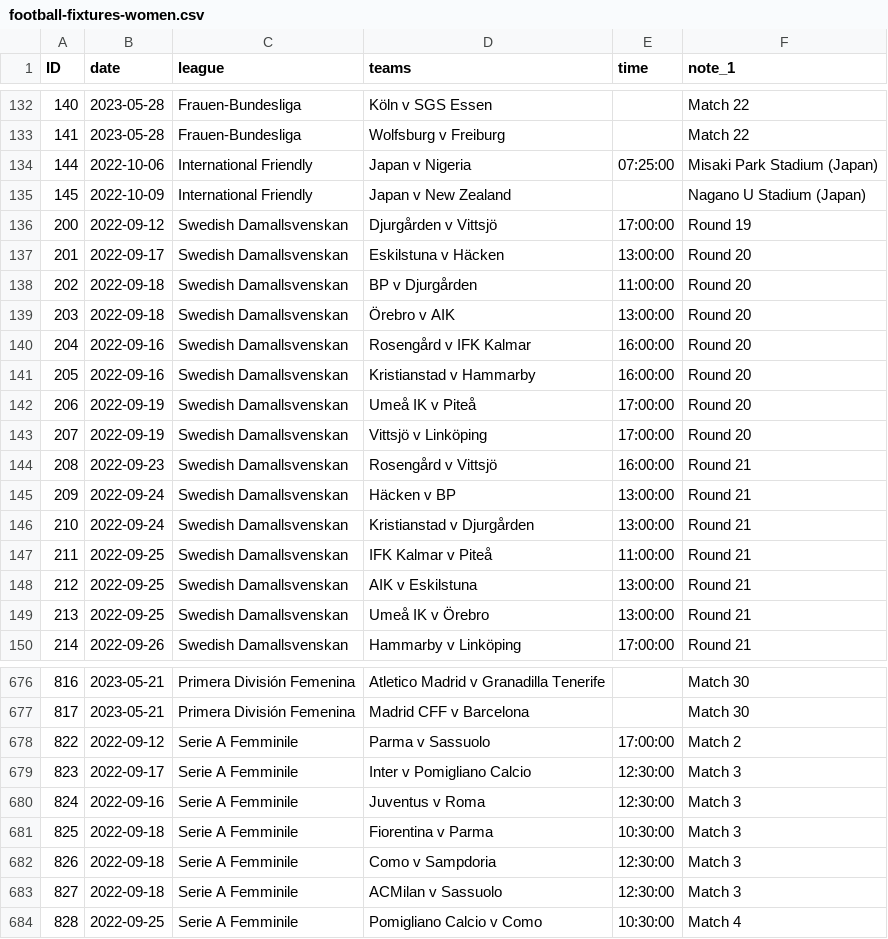
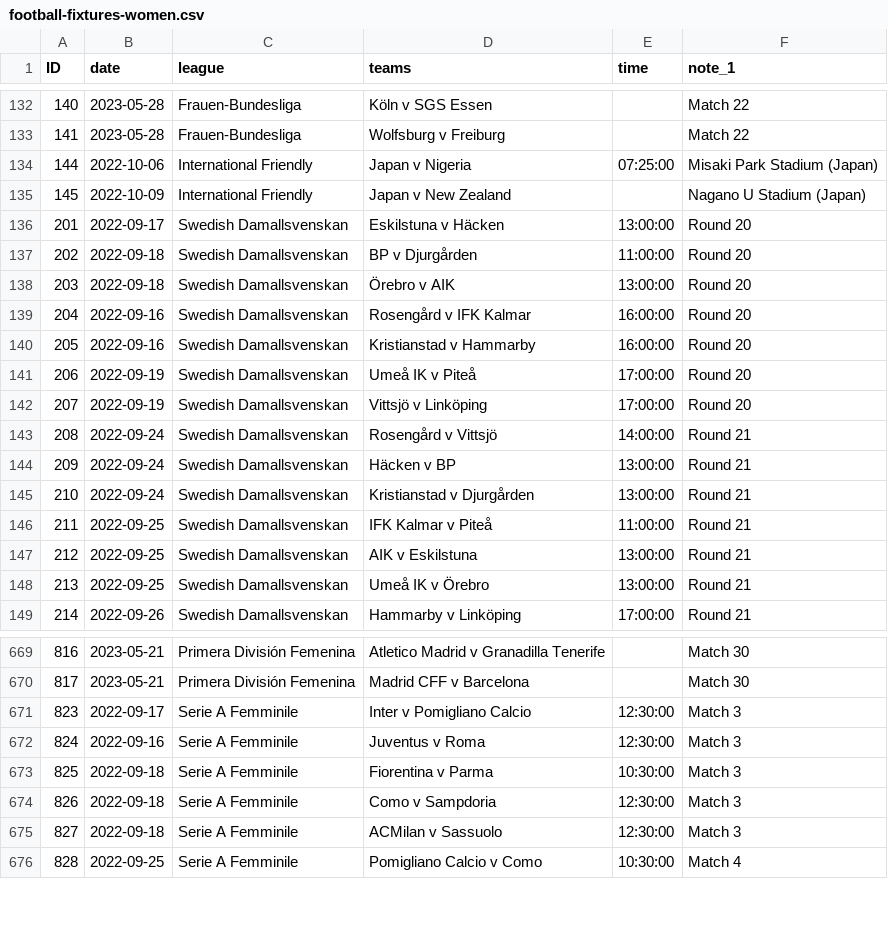
Before and after one commit to darmeth/football-fixtures, a CSV file: data/football-fixtures-women.csv, drawn as a sheet; only a part is shown, gaps mark what is left out; the diff covers the shown part only.

```diff
--- a/data/football-fixtures-women.csv
+++ b/data/football-fixtures-women.csv
@@ -135,3 +135,2 @@ ID,date,league,teams,time,note_1
 145,2022-10-09,International Friendly,Japan v New Zealand,,Nagano U Stadium (Japan)
-200,2022-09-12,Swedish Damallsvenskan,Djurgården v Vittsjö,17:00:00,Round 19
 201,2022-09-17,Swedish Damallsvenskan,Eskilstuna v Häcken,13:00:00,Round 20
@@ -143,3 +142,3 @@ ID,date,league,teams,time,note_1
 207,2022-09-19,Swedish Damallsvenskan,Vittsjö v Linköping,17:00:00,Round 20
-208,2022-09-23,Swedish Damallsvenskan,Rosengård v Vittsjö,16:00:00,Round 21
+208,2022-09-24,Swedish Damallsvenskan,Rosengård v Vittsjö,14:00:00,Round 21
 209,2022-09-24,Swedish Damallsvenskan,Häcken v BP,13:00:00,Round 21
@@ -677,3 +670,2 @@ ID,date,league,teams,time,note_1
 817,2023-05-21,Primera División Femenina,Madrid CFF v Barcelona,,Match 30
-822,2022-09-12,Serie A Femminile,Parma v Sassuolo,17:00:00,Match 2
 823,2022-09-17,Serie A Femminile,Inter v Pomigliano Calcio,12:30:00,Match 3
```
Also changed, not shown: 6 removed rows and 23 edited cells elsewhere in this file, data/football-fixtures.csv, 1 other file.
